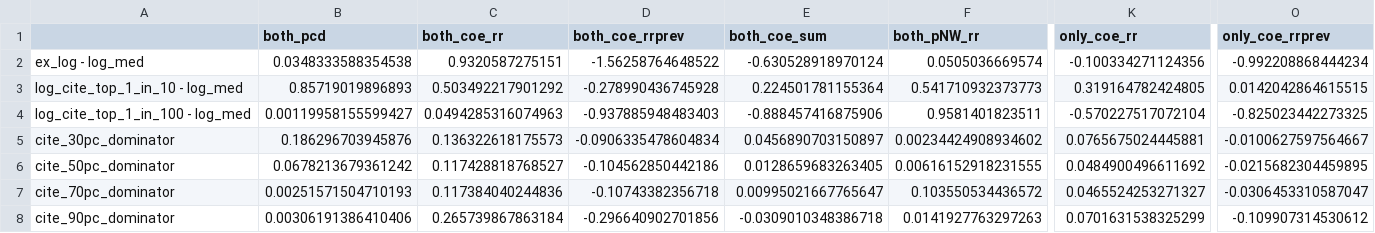
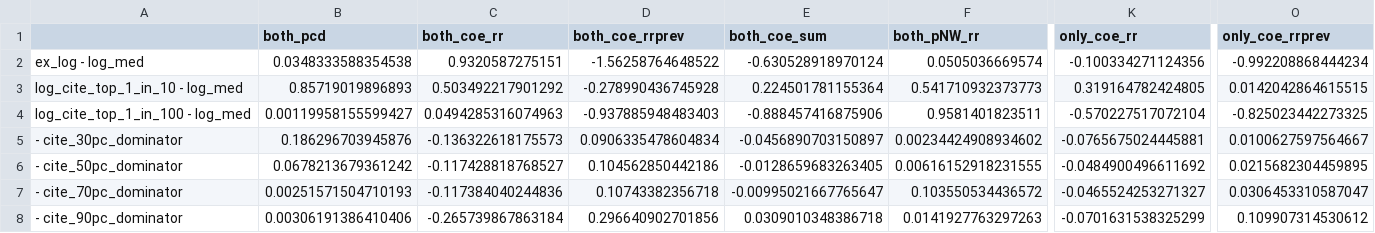
Before and after one commit to TianyiQ/preprint-and-disparities, a CSV file: backup/rc_df_withavg.csv, drawn as a sheet; only a part is shown, gaps mark what is left out; the diff names each change by its address in the sheet, - before the commit and + after, or states it on an @@ line.

```diff
--- a/backup/rc_df_withavg.csv
+++ b/backup/rc_df_withavg.csv
-A5: cite_30pc_dominator
+A5: - cite_30pc_dominator
-C5 (both_coe_rr): 0.136322618175573
+C5 (both_coe_rr): -0.136322618175573
-D5 (both_coe_rrprev): -0.0906335478604834
+D5 (both_coe_rrprev): 0.0906335478604834
-E5 (both_coe_sum): 0.0456890703150897
+E5 (both_coe_sum): -0.0456890703150897
-K5 (only_coe_rr): 0.0765675024445881
+K5 (only_coe_rr): -0.0765675024445881
-O5 (only_coe_rrprev): -0.0100627597564667
+O5 (only_coe_rrprev): 0.0100627597564667
-A6: cite_50pc_dominator
+A6: - cite_50pc_dominator
-C6 (both_coe_rr): 0.117428818768527
+C6 (both_coe_rr): -0.117428818768527
-D6 (both_coe_rrprev): -0.104562850442186
+D6 (both_coe_rrprev): 0.104562850442186
-E6 (both_coe_sum): 0.0128659683263405
+E6 (both_coe_sum): -0.0128659683263405
-K6 (only_coe_rr): 0.0484900496611692
+K6 (only_coe_rr): -0.0484900496611692
-O6 (only_coe_rrprev): -0.0215682304459895
+O6 (only_coe_rrprev): 0.0215682304459895
-A7: cite_70pc_dominator
+A7: - cite_70pc_dominator
-C7 (both_coe_rr): 0.117384040244836
+C7 (both_coe_rr): -0.117384040244836
-D7 (both_coe_rrprev): -0.10743382356718
+D7 (both_coe_rrprev): 0.10743382356718
-E7 (both_coe_sum): 0.00995021667765647
+E7 (both_coe_sum): -0.00995021667765647
-K7 (only_coe_rr): 0.0465524253271327
+K7 (only_coe_rr): -0.0465524253271327
-O7 (only_coe_rrprev): -0.0306453310587047
+O7 (only_coe_rrprev): 0.0306453310587047
-A8: cite_90pc_dominator
+A8: - cite_90pc_dominator
-C8 (both_coe_rr): 0.265739867863184
+C8 (both_coe_rr): -0.265739867863184
-D8 (both_coe_rrprev): -0.296640902701856
+D8 (both_coe_rrprev): 0.296640902701856
-E8 (both_coe_sum): -0.0309010348386718
+E8 (both_coe_sum): 0.0309010348386718
-K8 (only_coe_rr): 0.0701631538325299
+K8 (only_coe_rr): -0.0701631538325299
-O8 (only_coe_rrprev): -0.109907314530612
+O8 (only_coe_rrprev): 0.109907314530612
```
Also changed, not shown: 3 other files.
